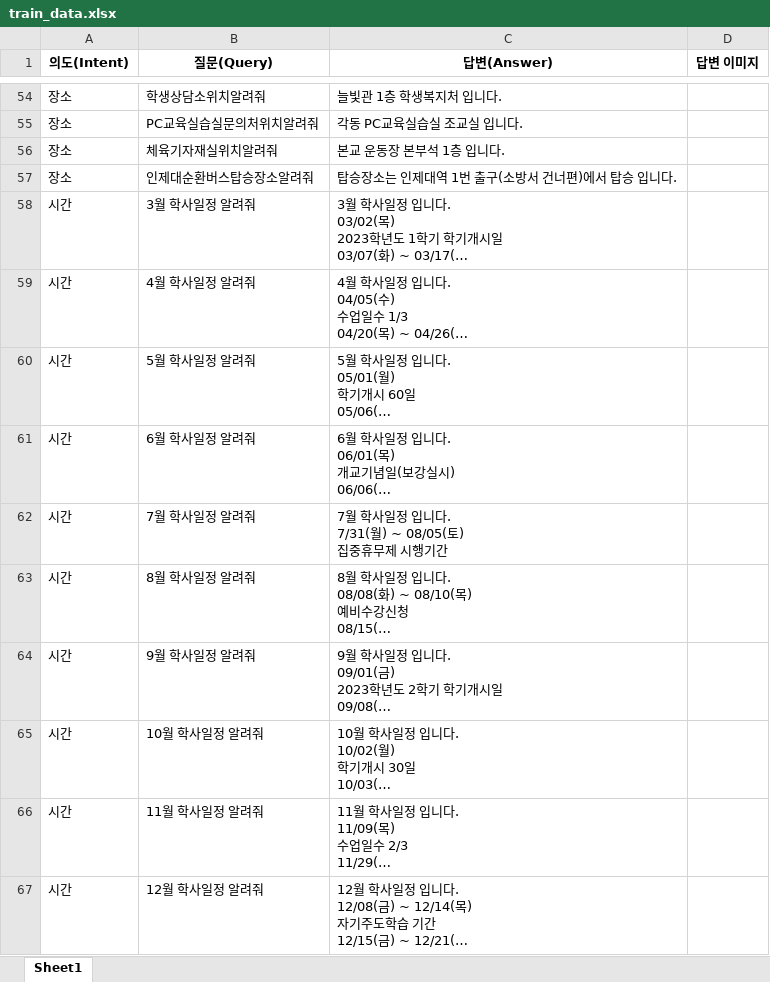
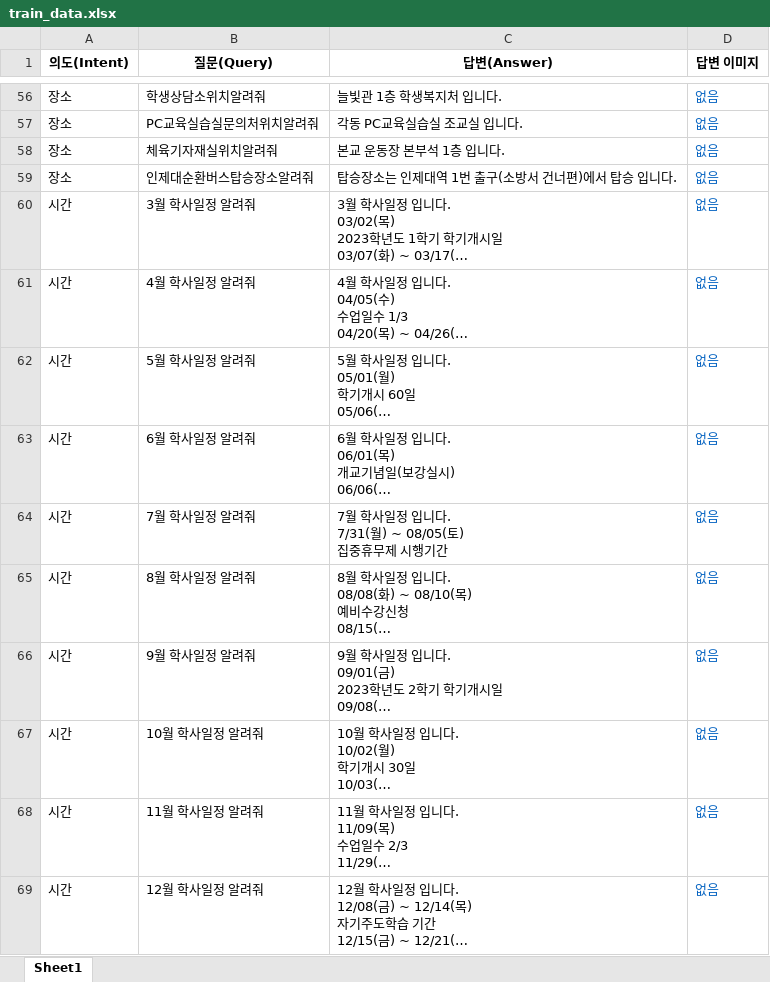
Before and after one commit to mrjunoh/Graduation_work, an Excel workbook: chatbot/Train_tools/qna/train_data.xlsx, sheet Sheet1, drawn as a sheet; only a part is shown, gaps mark what is left out; long unchanged cells end in …; values as stored, in another font and other column widths than the file's, no borders; addresses are those after the commit; the diff covers the shown part only; the diff names each change by its address in the sheet, - before the commit and + after, or states it on an @@ line.

```diff
--- a/chatbot/Train_tools/qna/train_data.xlsx (sheet Sheet1)
+++ b/chatbot/Train_tools/qna/train_data.xlsx (sheet Sheet1)
-D56:D69 (답변 이미지): (empty)
+D56:D69 (답변 이미지): 없음
```
Also changed, not shown: 28 added rows and 60 edited cells elsewhere in this sheet, 16 other files.
